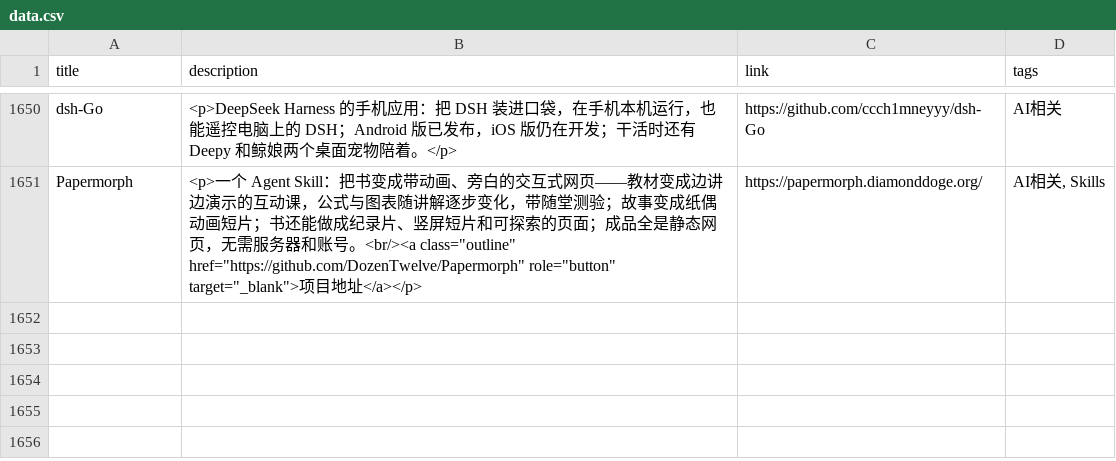
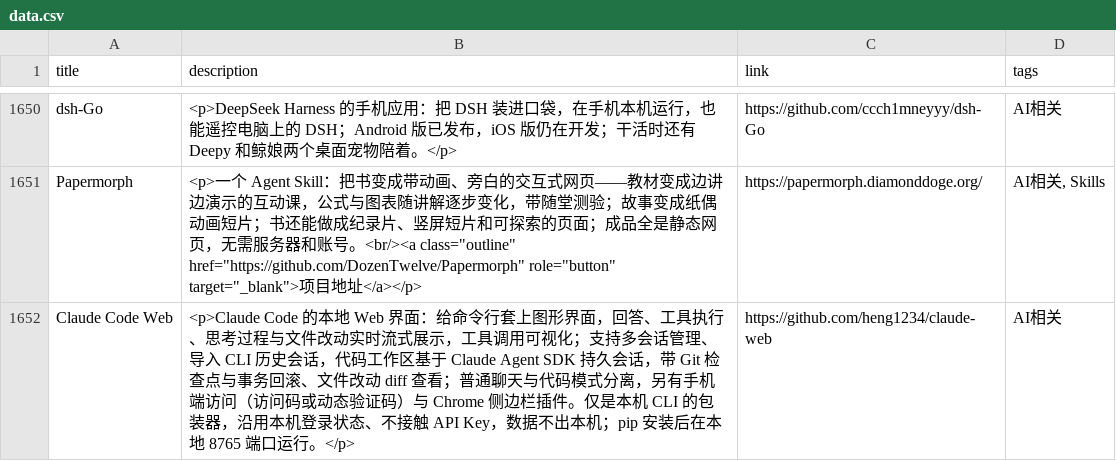
Before and after one commit to Mengmo03/sources, a CSV file: data/data.csv, drawn as a sheet; only a part is shown, gaps mark what is left out; the diff names each change by its address in the sheet, - before the commit and + after, or states it on an @@ line.

Commit message:
新增 Claude Code Web（heng1234/claude-web）

```diff
--- a/data/data.csv
+++ b/data/data.csv
+row 1652: Claude Code Web | <p>Claude Code 的本地 Web 界面：给命令行套上图形界面，回答、工具执行、思考过程与文件改动实时流式展示，工具调用可视化；支持多会话管理、导入 CLI 历史会话，代码工作区基于 Claude Agent SDK 持久会话，带 Git 检查点与事务回滚、文件改动 diff 查看；普通聊天与代码模式分离，另有手机端访问（访问码或动态验证码）与 Chrome 侧边栏插件。仅是本机 CLI 的包装器，沿用本机登录状态、不接触 API Key，数据不出本机；pip 安装后在本地 8765 端口运行。</p> | https://github.com/heng1234/claude-web | AI相关
```
